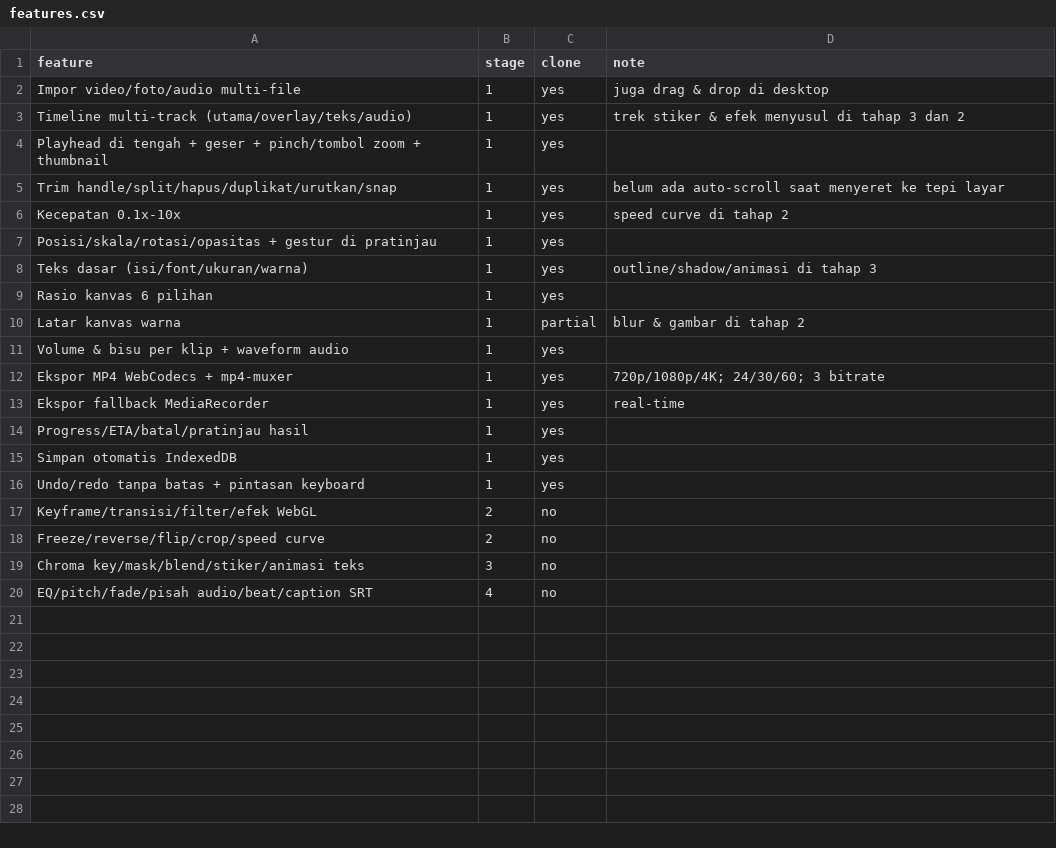
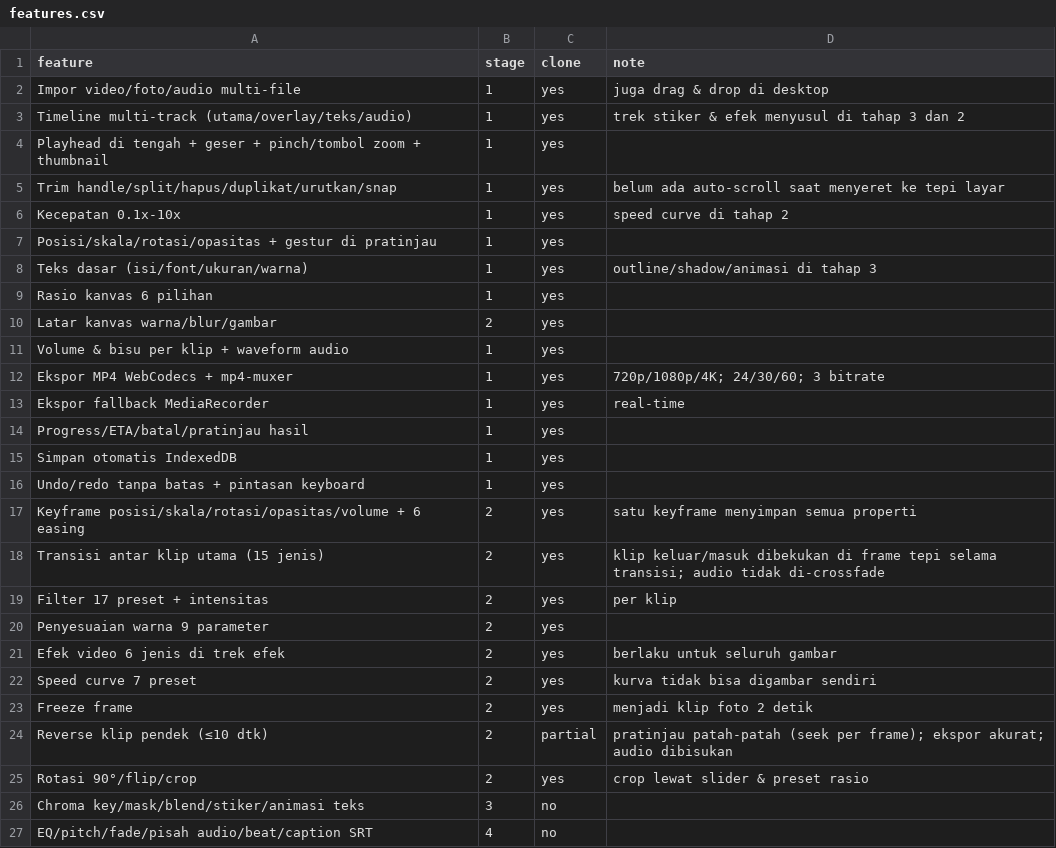
Before and after one commit to venryivander-oss/test-replica, a CSV file: replica/features.csv, drawn as a sheet; removed rows and columns are numbered as before the commit, all else as after; the diff names each change by its address in the sheet, - before the commit and + after, or states it on an @@ line.

```diff
--- a/replica/features.csv
+++ b/replica/features.csv
-row 10: Latar kanvas warna | 1 | partial | blur & gambar di tahap 2
+row 10: Latar kanvas warna/blur/gambar | 2 | yes
-row 17: Keyframe/transisi/filter/efek WebGL | 2 | no
-row 18: Freeze/reverse/flip/crop/speed curve | 2 | no
+row 17: Keyframe posisi/skala/rotasi/opasitas/volume + 6 easing | 2 | yes | satu keyframe menyimpan semua properti
+row 18: Transisi antar klip utama (15 jenis) | 2 | yes | klip keluar/masuk dibekukan di frame tepi selama transisi; audio tidak di-crossfade
+row 19: Filter 17 preset + intensitas | 2 | yes | per klip
+row 20: Penyesuaian warna 9 parameter | 2 | yes
+row 21: Efek video 6 jenis di trek efek | 2 | yes | berlaku untuk seluruh gambar
+row 22: Speed curve 7 preset | 2 | yes | kurva tidak bisa digambar sendiri
+row 23: Freeze frame | 2 | yes | menjadi klip foto 2 detik
+row 24: Reverse klip pendek (≤10 dtk) | 2 | partial | pratinjau patah-patah (seek per frame); ekspor akurat; audio dibisukan
+row 25: Rotasi 90°/flip/crop | 2 | yes | crop lewat slider & preset rasio
```
Also changed, not shown: 2 other files.
